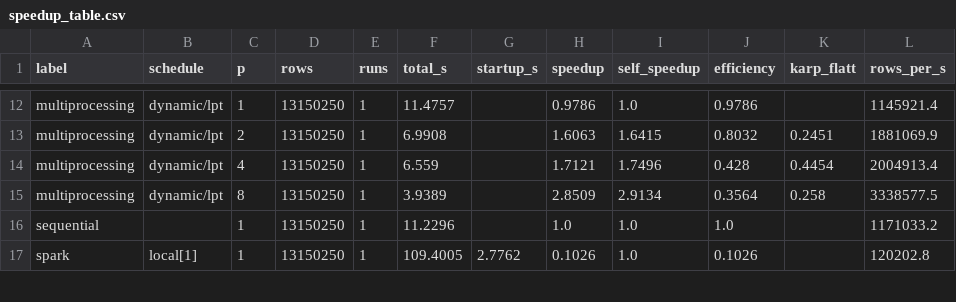
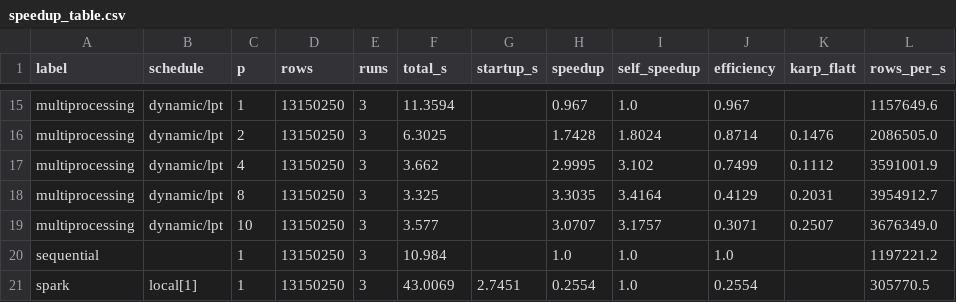
Before and after one commit to SreeHarini0109/weather-extreme-detection, a CSV file: results/speedup_table.csv, drawn as a sheet; only a part is shown, gaps mark what is left out; addresses are those after the commit; the diff covers the shown part only; the diff names each change by its address in the sheet, - before the commit and + after, or states it on an @@ line.

```diff
--- a/results/speedup_table.csv
+++ b/results/speedup_table.csv
-E15:E18 (runs): 1
+E15:E18 (runs): 3
-F15 (total_s): 11.4757
+F15 (total_s): 11.3594
-H15 (speedup): 0.9786
+H15 (speedup): 0.967
-J15 (efficiency): 0.9786
+J15 (efficiency): 0.967
-L15 (rows_per_s): 1145921.4
+L15 (rows_per_s): 1157649.6
-F16 (total_s): 6.9908
+F16 (total_s): 6.3025
-H16 (speedup): 1.6063
+H16 (speedup): 1.7428
-I16 (self_speedup): 1.6415
+I16 (self_speedup): 1.8024
-J16 (efficiency): 0.8032
+J16 (efficiency): 0.8714
-K16 (karp_flatt): 0.2451
+K16 (karp_flatt): 0.1476
-L16 (rows_per_s): 1881069.9
+L16 (rows_per_s): 2086505.0
-F17 (total_s): 6.559
+F17 (total_s): 3.662
-H17 (speedup): 1.7121
+H17 (speedup): 2.9995
-I17 (self_speedup): 1.7496
+I17 (self_speedup): 3.102
-J17 (efficiency): 0.428
+J17 (efficiency): 0.7499
-K17 (karp_flatt): 0.4454
+K17 (karp_flatt): 0.1112
-L17 (rows_per_s): 2004913.4
+L17 (rows_per_s): 3591001.9
-F18 (total_s): 3.9389
+F18 (total_s): 3.325
-H18 (speedup): 2.8509
+H18 (speedup): 3.3035
-I18 (self_speedup): 2.9134
+I18 (self_speedup): 3.4164
-J18 (efficiency): 0.3564
+J18 (efficiency): 0.4129
-K18 (karp_flatt): 0.258
+K18 (karp_flatt): 0.2031
-L18 (rows_per_s): 3338577.5
+L18 (rows_per_s): 3954912.7
+row 19: multiprocessing | dynamic/lpt | 10 | 13150250 | 3 | 3.577 |  | 3.0707 | 3.1757 | 0.3071 | 0.2507 | 3676349.0
-E20:E21 (runs): 1
+E20:E21 (runs): 3
-F20 (total_s): 11.2296
+F20 (total_s): 10.984
-L20 (rows_per_s): 1171033.2
+L20 (rows_per_s): 1197221.2
-F21 (total_s): 109.4005
+F21 (total_s): 43.0069
-G21 (startup_s): 2.7762
+G21 (startup_s): 2.7451
-H21 (speedup): 0.1026
+H21 (speedup): 0.2554
-J21 (efficiency): 0.1026
+J21 (efficiency): 0.2554
-L21 (rows_per_s): 120202.8
+L21 (rows_per_s): 305770.5
```
Also changed, not shown: 4 added rows and 86 edited cells elsewhere in this file, results/benchmark_medians.csv, results/format_benchmark.csv, 12 other files.
